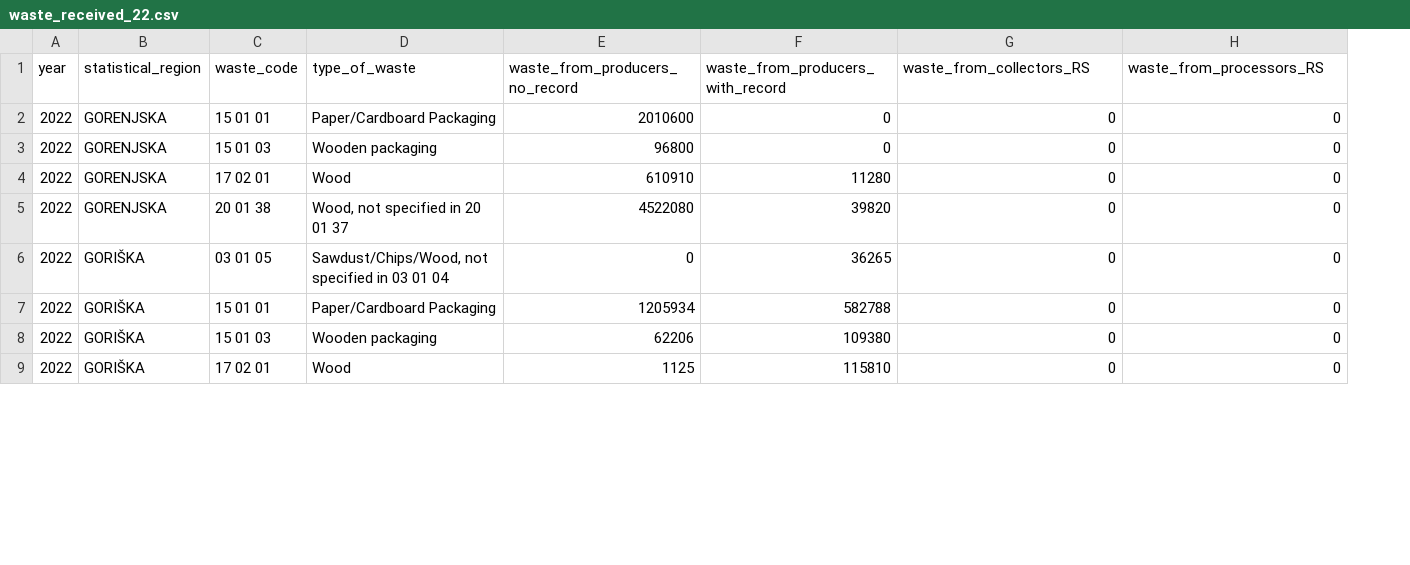
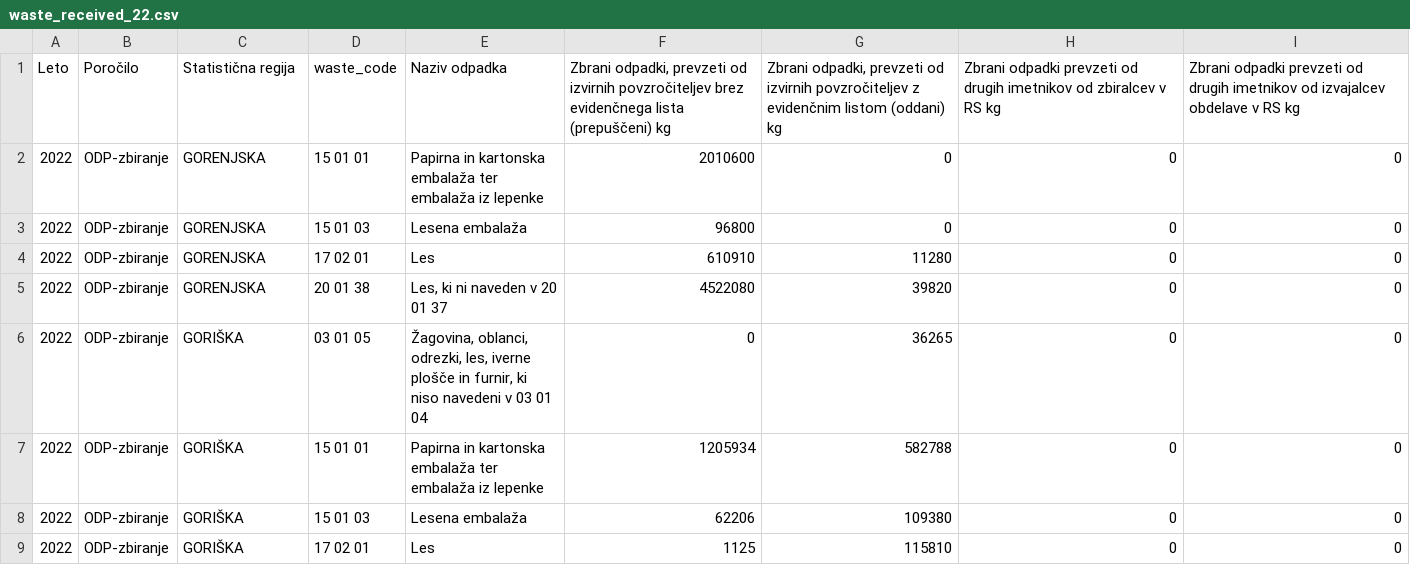
Before and after one commit to coachzer/green-up-project, a CSV file: 2022 data/2022 filtered/collection/waste_received_22.csv, drawn as a sheet; only a part is shown; removed rows and columns are numbered as before the commit, all else as after; the diff names each change by its address in the sheet, - before the commit and + after, or states it on an @@ line.

```diff
--- a/2022 data/2022 filtered/collection/waste_received_22.csv
+++ b/2022 data/2022 filtered/collection/waste_received_22.csv
+column B, rows 2-9: all ODP-zbiranje
-column D, rows 2-9: Paper/Cardboard Packaging | Wooden packaging | Wood | Wood, not specified in 20 01 37 | Sawdust/Chips/Wood, not specified in 03 01 04 | Paper/Cardboard Packaging | Wooden packaging | Wood
+column E, rows 2-9: Papirna in kartonska embalaža ter embalaža iz lepenke | Lesena embalaža | Les | Les, ki ni naveden v 20 01 37 | Žagovina, oblanci, odrezki, les, iverne plošče in furnir, ki niso navedeni v 03 01 04 | Papirna in kartonska embalaža ter embalaža iz lepenke | Lesena embalaža | Les
-row 1: year | statistical_region | waste_code | type_of_waste | waste_from_producers_no_record | waste_from_producers_with_record | waste_from_collectors_RS | waste_from_processors_RS
+row 1: Leto | Poročilo | Statistična regija | waste_code | Naziv odpadka | Zbrani odpadki, prevzeti od izvirnih povzročiteljev brez evidenčnega lista (prepuščeni) kg | Zbrani odpadki, prevzeti od izvirnih povzročiteljev z evidenčnim listom (oddani) kg | Zbrani odpadki prevzeti od drugih imetnikov od zbiralcev v RS kg | Zbrani odpadki prevzeti od drugih imetnikov od izvajalcev obdelave v RS kg
```
Also changed, not shown: 2021 data/2021 filtered/collection/waste_municipality_of_origin_21.csv, 2021 data/2021 filtered/generation/generation_21.csv, 22 other files.
